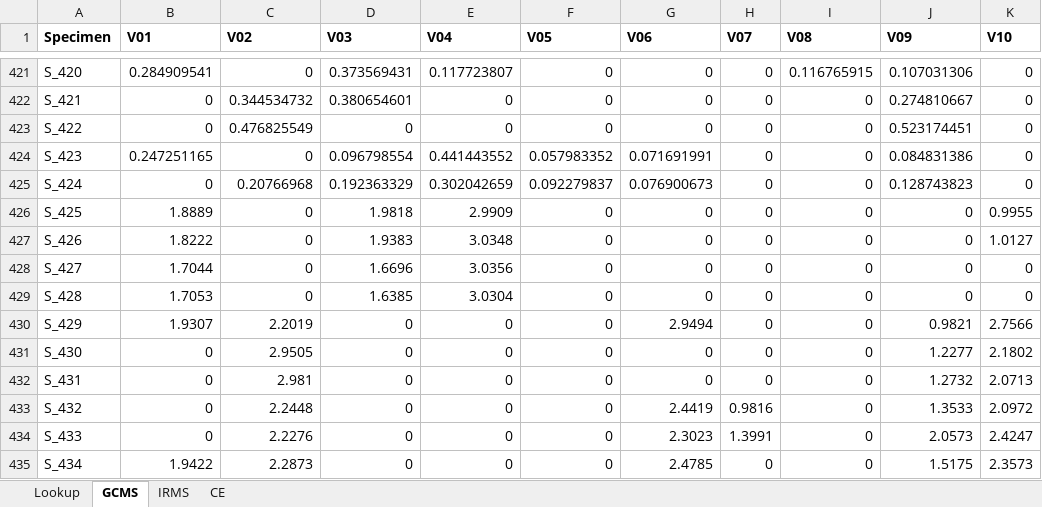
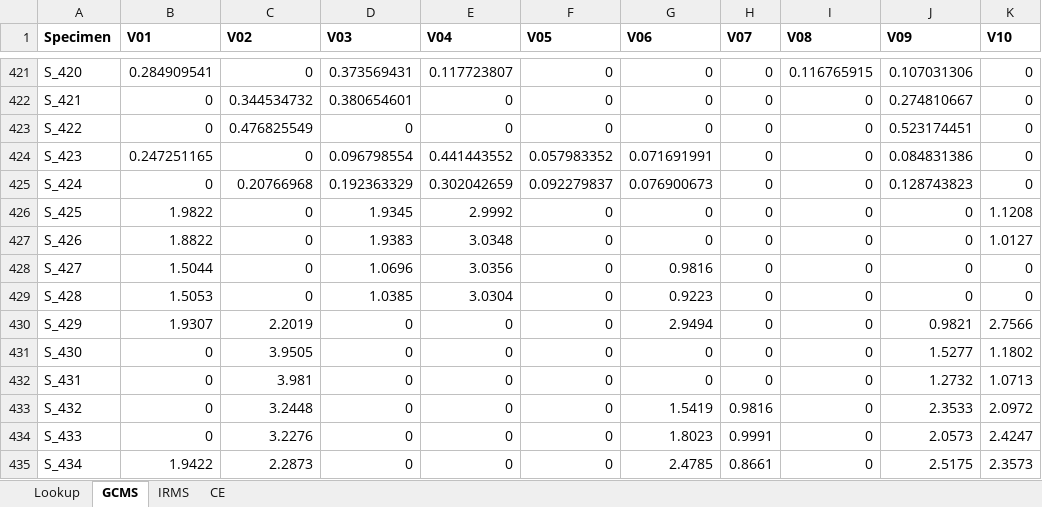
Before and after one commit to PopovicAna/Prioritisation-of-analytical-techniques, an Excel workbook: Data/Profiles.xlsx, sheet GCMS, drawn as a sheet; only a part is shown, gaps mark what is left out; values as stored, in another font and other column widths than the file's, no borders; conditional formats not drawn; the diff names each change by its address in the sheet, - before the commit and + after, or states it on an @@ line.

```diff
--- a/Data/Profiles.xlsx (sheet GCMS)
+++ b/Data/Profiles.xlsx (sheet GCMS)
-B426 (V01): 1.8889
+B426 (V01): 1.9822
-D426 (V03): 1.9818
+D426 (V03): 1.9345
-E426 (V04): 2.9909
+E426 (V04): 2.9992
-K426 (V10): 0.9955
+K426 (V10): 1.1208
-B427 (V01): 1.8222
+B427 (V01): 1.8822
-B428 (V01): 1.7044
+B428 (V01): 1.5044
-D428 (V03): 1.6696
+D428 (V03): 1.0696
-G428 (V06): 0
+G428 (V06): 0.9816
-B429 (V01): 1.7053
+B429 (V01): 1.5053
-D429 (V03): 1.6385
+D429 (V03): 1.0385
-G429 (V06): 0
+G429 (V06): 0.9223
-C431 (V02): 2.9505
+C431 (V02): 3.9505
-J431 (V09): 1.2277
+J431 (V09): 1.5277
-K431 (V10): 2.1802
+K431 (V10): 1.1802
-C432 (V02): 2.981
+C432 (V02): 3.981
-K432 (V10): 2.0713
+K432 (V10): 1.0713
-C433 (V02): 2.2448
+C433 (V02): 3.2448
-G433 (V06): 2.4419
+G433 (V06): 1.5419
-J433 (V09): 1.3533
+J433 (V09): 2.3533
-C434 (V02): 2.2276
+C434 (V02): 3.2276
-G434 (V06): 2.3023
+G434 (V06): 1.8023
-H434 (V07): 1.3991
+H434 (V07): 0.9991
-H435 (V07): 0
+H435 (V07): 0.8661
-J435 (V09): 1.5175
+J435 (V09): 2.5175
```
Also changed, not shown: 7 other files.
